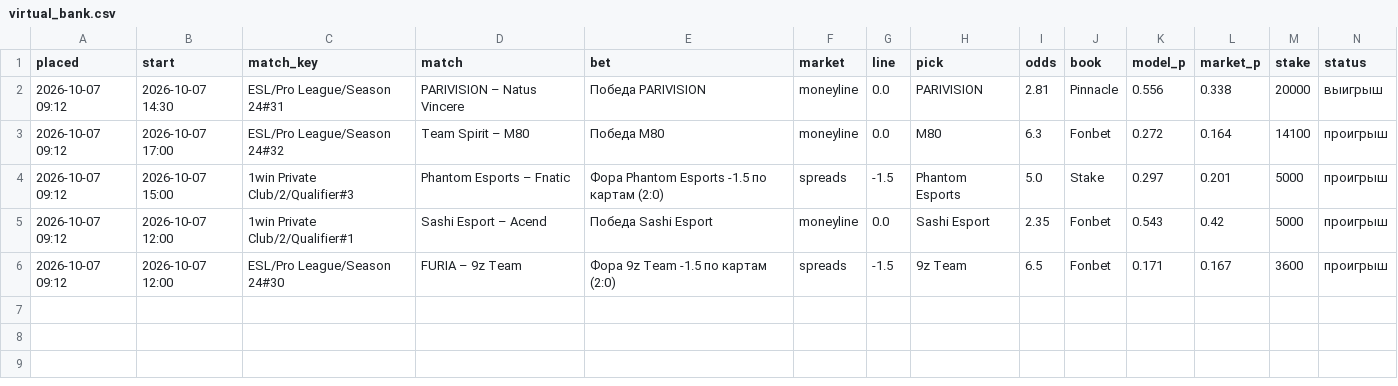
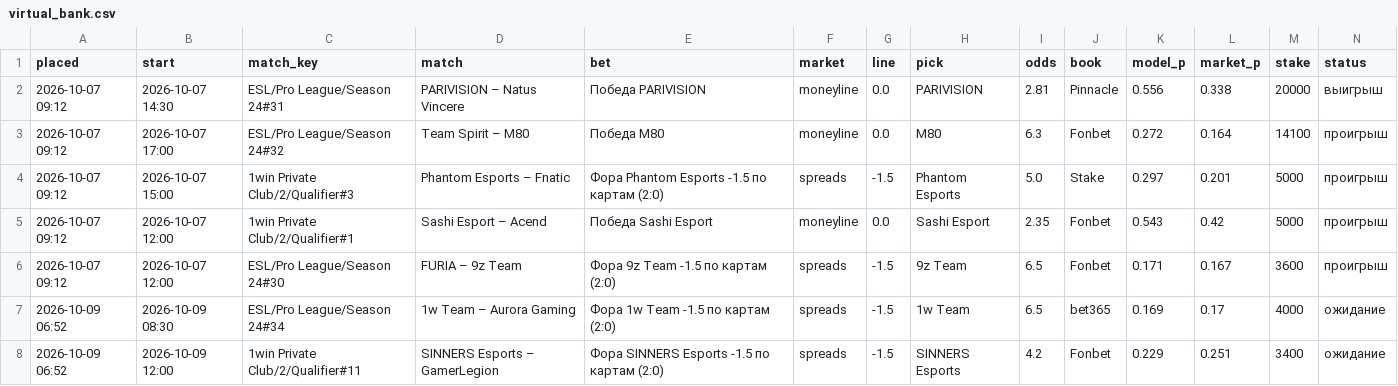
Before and after one commit to sb291099-create/Cs2-form, a CSV file: data/virtual_bank.csv, drawn as a sheet; only a part is shown; rows hold the shown columns only; the diff names each change by its address in the sheet, - before the commit and + after, or states it on an @@ line.

```diff
--- a/data/virtual_bank.csv
+++ b/data/virtual_bank.csv
+row 7: 2026-10-09 06:52 | 2026-10-09 08:30 | ESL/Pro League/Season 24#34 | 1w Team – Aurora Gaming | Фора 1w Team -1.5 по картам (2:0) | spreads | -1.5 | 1w Team | 6.5 | bet365 | 0.169 | 0.17 | 4000 | ожидание
+row 8: 2026-10-09 06:52 | 2026-10-09 12:00 | 1win Private Club/2/Qualifier#11 | SINNERS Esports – GamerLegion | Фора SINNERS Esports -1.5 по картам (2:0) | spreads | -1.5 | SINNERS Esports | 4.2 | Fonbet | 0.229 | 0.251 | 3400 | ожидание
```
